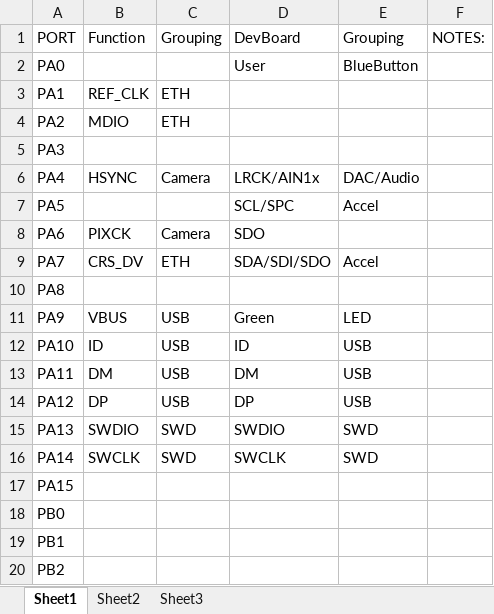
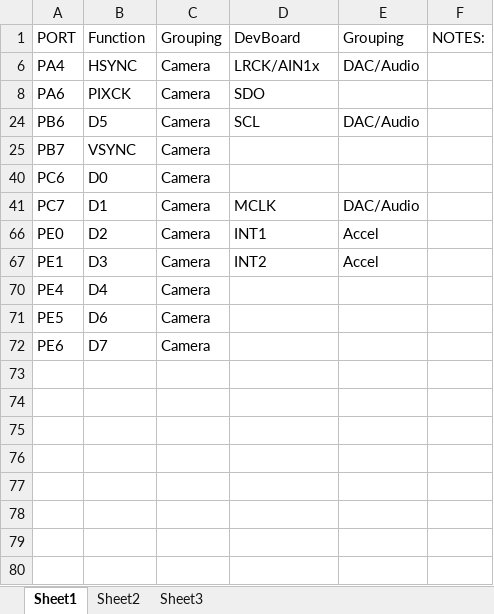
Before and after one commit to chaz05/rrae, an Excel workbook: pinOut.xlsx, sheet Sheet1, drawn as a sheet; only a part is shown; the shorter side is filled out with more unchanged rows; values as stored, in another font and other column widths than the file's, no borders; charts and pictures not drawn; the diff covers the shown part only; the diff names each change by its address in the sheet, - before the commit and + after, or states it on an @@ line.

Commit message:
Made a small change to the pinOut

```diff
--- a/pinOut.xlsx (sheet Sheet1)
+++ b/pinOut.xlsx (sheet Sheet1)
-row 2: PA0 |  |  | User | BlueButton
@@ row 3 hidden: PA1 | REF_CLK | ETH @@
@@ row 4 hidden: PA2 | MDIO | ETH @@
@@ row 5 hidden: PA3 @@
@@ row 7 hidden: PA5 |  |  | SCL/SPC | Accel @@
@@ row 9 hidden: PA7 | CRS_DV | ETH | SDA/SDI/SDO | Accel @@
@@ row 10 hidden: PA8 @@
@@ row 11 hidden: PA9 | VBUS | USB | Green | LED @@
@@ row 12 hidden: PA10 | ID | USB | ID | USB @@
@@ row 13 hidden: PA11 | DM | USB | DM | USB @@
@@ row 14 hidden: PA12 | DP | USB | DP | USB @@
@@ row 15 hidden: PA13 | SWDIO | SWD | SWDIO | SWD @@
@@ row 16 hidden: PA14 | SWCLK | SWD | SWCLK | SWD @@
@@ row 17 hidden: PA15 @@
@@ row 18 hidden: PB0 @@
@@ row 19 hidden: PB1 @@
@@ row 20 hidden: PB2 @@
```
Also changed, not shown: 54 hidden or unhidden rows elsewhere in this sheet, charts or pictures.
